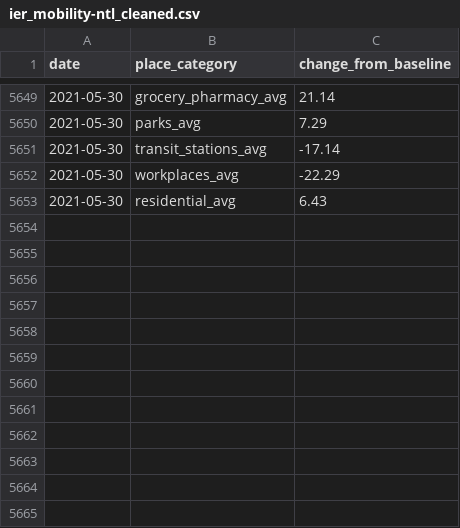
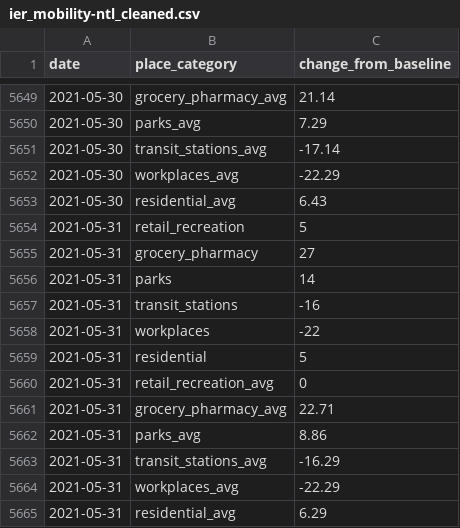
Before and after one commit to dzulfiqarfr/indonesia-recovery-tracker, a CSV file: data/ier_mobility-ntl_cleaned.csv, drawn as a sheet; only a part is shown, gaps mark what is left out.

```diff
--- a/data/ier_mobility-ntl_cleaned.csv
+++ b/data/ier_mobility-ntl_cleaned.csv
@@ -5653 +5653,13 @@ date,place_category,change_from_baseline
 2021-05-30,residential_avg,6.43
+2021-05-31,retail_recreation,5
+2021-05-31,grocery_pharmacy,27
+2021-05-31,parks,14
+2021-05-31,transit_stations,-16
+2021-05-31,workplaces,-22
+2021-05-31,residential,5
+2021-05-31,retail_recreation_avg,0
+2021-05-31,grocery_pharmacy_avg,22.71
+2021-05-31,parks_avg,8.86
+2021-05-31,transit_stations_avg,-16.29
+2021-05-31,workplaces_avg,-22.29
+2021-05-31,residential_avg,6.29
```
Also changed, not shown: 2 other files.
